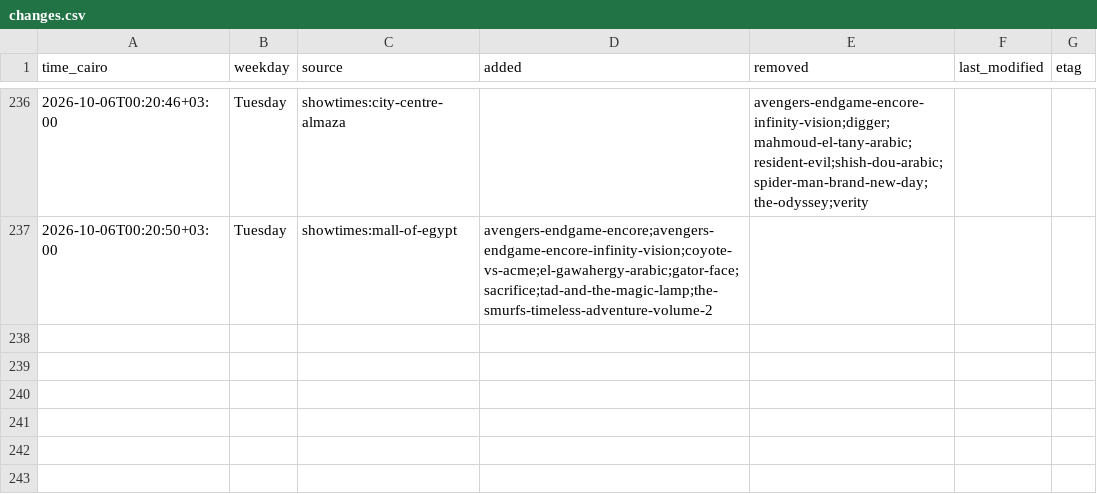
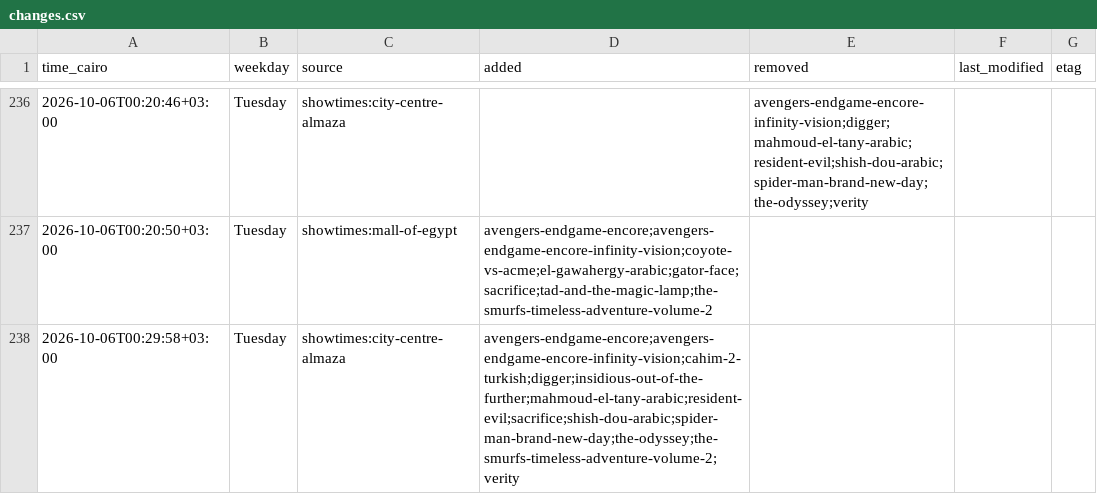
Before and after one commit to Hitari311/vox-watcher, a CSV file: vox_data/changes.csv, drawn as a sheet; only a part is shown, gaps mark what is left out.

```diff
--- a/vox_data/changes.csv
+++ b/vox_data/changes.csv
@@ -237 +237,2 @@ time_cairo,weekday,source,added,removed,last_modified,etag
 2026-10-06T00:20:50+03:00,Tuesday,showtimes:mall-of-egypt,avengers-endgame-encore;avengers-endgame-encore-infinity-vision;coyote-vs-acme;el-gawahergy-arabic;gator-face;sacrifice;tad-and-the-magic-lamp;the-smurfs-timeless-adventure-volume-2,,,
+2026-10-06T00:29:58+03:00,Tuesday,showtimes:city-centre-almaza,avengers-endgame-encore;avengers-endgame-encore-infinity-vision;cahim-2-turkish;digger;insidious-out-of-the-further;mahmoud-el-tany-arabic;resident-evil;sacrifice;shish-dou-arabic;spider-man-brand-new-day;the-odyssey;the-smurfs-timeless-adventure-volume-2;verity,,,
```
Also changed, not shown: 1 other file.
